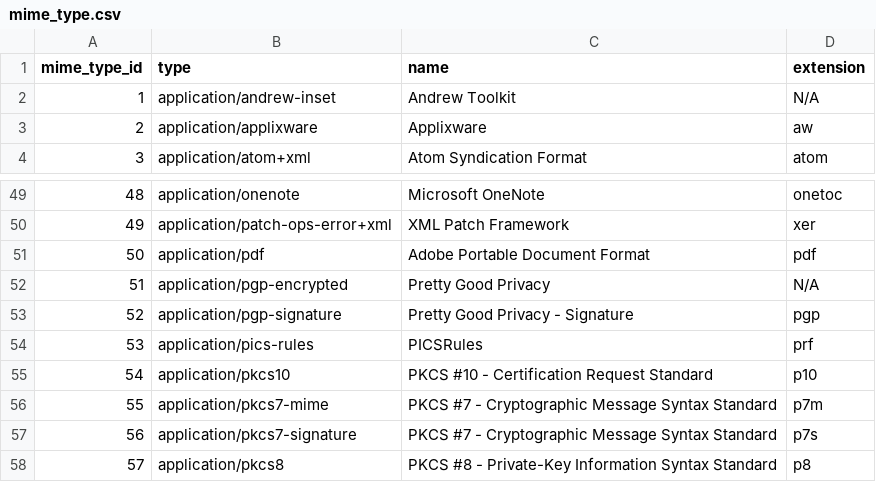
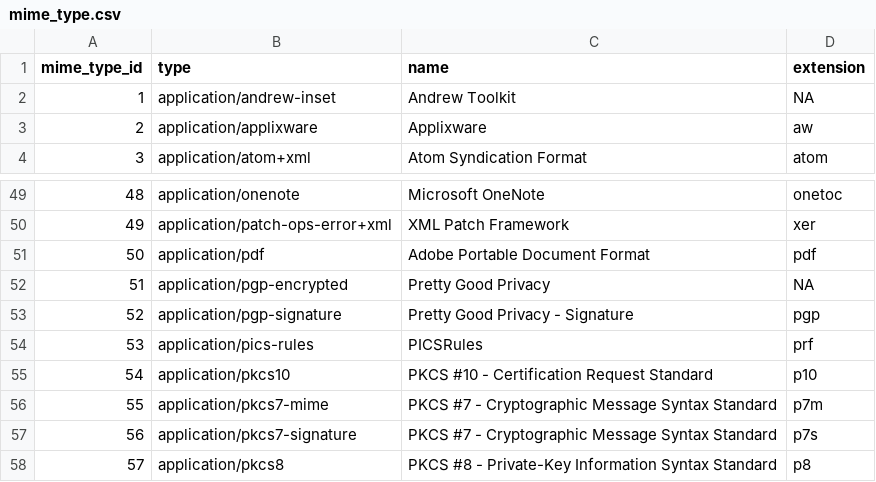
Before and after one commit to pupitetris/imr, a CSV file: pg/sql/catalogs/mime_type.csv, drawn as a sheet; only a part is shown, gaps mark what is left out.

Commit message:
mime_type: Renamed extensions from N/A to NA so they can be used as extensions.
Avoiding path-name conflicts because of the slash.

```diff
--- a/pg/sql/catalogs/mime_type.csv
+++ b/pg/sql/catalogs/mime_type.csv
@@ -1,3 +1,3 @@
 mime_type_id|type|name|extension
-1|application/andrew-inset|Andrew Toolkit|N/A
+1|application/andrew-inset|Andrew Toolkit|NA
 2|application/applixware|Applixware|aw
@@ -51,3 +51,3 @@ mime_type_id|type|name|extension
 50|application/pdf|Adobe Portable Document Format|pdf
-51|application/pgp-encrypted|Pretty Good Privacy|N/A
+51|application/pgp-encrypted|Pretty Good Privacy|NA
 52|application/pgp-signature|Pretty Good Privacy - Signature|pgp
```
